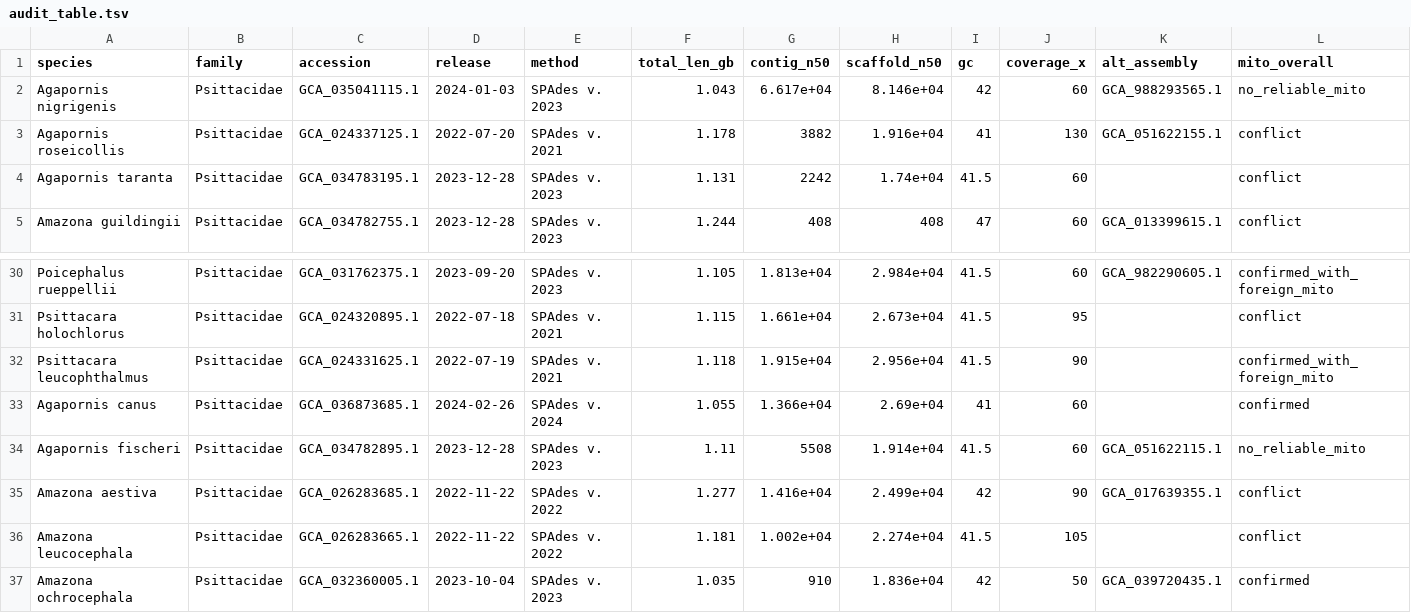
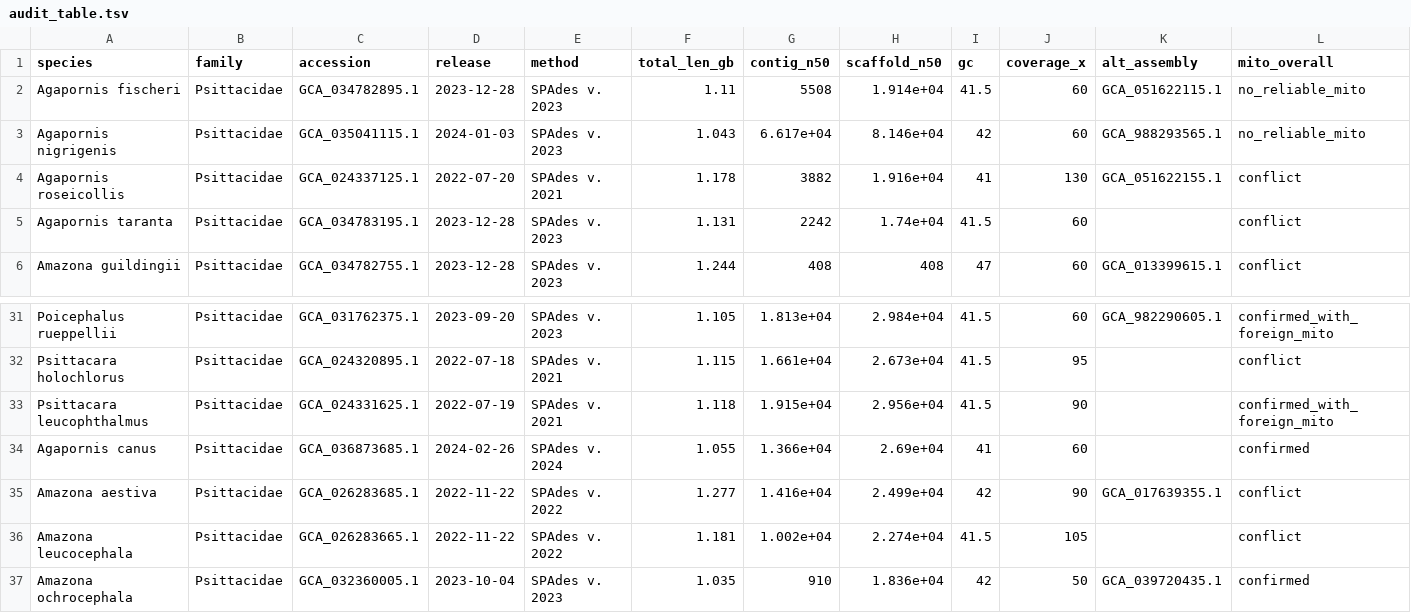
Before and after one commit to redkk123/Parrots, a TSV file: results/phase1_audit/audit_table.tsv, drawn as a sheet; only a part is shown, gaps mark what is left out; removed rows and columns are numbered as before the commit, all else as after; rows hold the shown columns only; the diff names each change by its address in the sheet, - before the commit and + after, or states it on an @@ line.

```diff
--- a/results/phase1_audit/audit_table.tsv
+++ b/results/phase1_audit/audit_table.tsv
+row 2: Agapornis fischeri | Psittacidae | GCA_034782895.1 | 2023-12-28 | SPAdes v. 2023 | 1.11 | 5508 | 1.914e+04 | 41.5 | 60 | GCA_051622115.1 | no_reliable_mito
-row 34: Agapornis fischeri | Psittacidae | GCA_034782895.1 | 2023-12-28 | SPAdes v. 2023 | 1.11 | 5508 | 1.914e+04 | 41.5 | 60 | GCA_051622115.1 | no_reliable_mito
```
Also changed, not shown: 4 other files.
